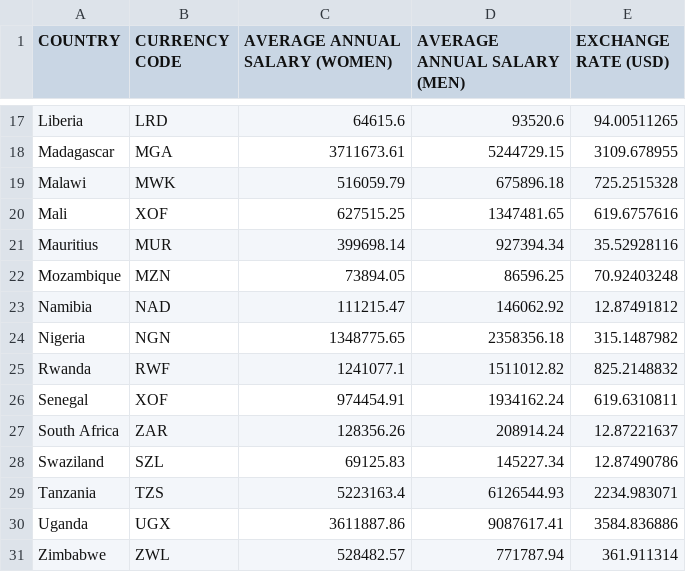
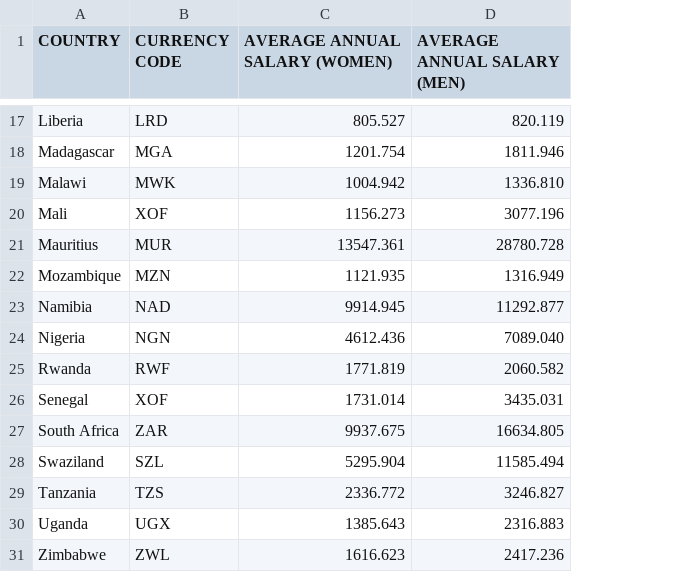
Before and after one commit to CodeForAfrica/GenderGap.AFRICA, a CSV file: data/data.csv, drawn as a sheet; only a part is shown, gaps mark what is left out; the diff covers the shown part only; the diff names each change by its address in the sheet, - before the commit and + after, or states it on an @@ line.

```diff
--- a/data/data.csv
+++ b/data/data.csv
-column E (EXCHANGE RATE (USD)), rows 17-31: 94.00511265 | 3109.678955 | 725.2515328 | 619.6757616 | 35.52928116 | 70.92403248 | 12.87491812 | 315.1487982 | 825.2148832 | 619.6310811 | 12.87221637 | 12.87490786 | 2234.983071 | 3584.836886 | 361.911314
-C17 (AVERAGE ANNUAL SALARY (WOMEN)): 64615.6
+C17 (AVERAGE ANNUAL SALARY (WOMEN)): 805.527
-D17 (AVERAGE ANNUAL SALARY (MEN)): 93520.6
+D17 (AVERAGE ANNUAL SALARY (MEN)): 820.119
-C18 (AVERAGE ANNUAL SALARY (WOMEN)): 3711673.61
+C18 (AVERAGE ANNUAL SALARY (WOMEN)): 1201.754
-D18 (AVERAGE ANNUAL SALARY (MEN)): 5244729.15
+D18 (AVERAGE ANNUAL SALARY (MEN)): 1811.946
-C19 (AVERAGE ANNUAL SALARY (WOMEN)): 516059.79
+C19 (AVERAGE ANNUAL SALARY (WOMEN)): 1004.942
-D19 (AVERAGE ANNUAL SALARY (MEN)): 675896.18
+D19 (AVERAGE ANNUAL SALARY (MEN)): 1336.810
-C20 (AVERAGE ANNUAL SALARY (WOMEN)): 627515.25
+C20 (AVERAGE ANNUAL SALARY (WOMEN)): 1156.273
-D20 (AVERAGE ANNUAL SALARY (MEN)): 1347481.65
+D20 (AVERAGE ANNUAL SALARY (MEN)): 3077.196
-C21 (AVERAGE ANNUAL SALARY (WOMEN)): 399698.14
+C21 (AVERAGE ANNUAL SALARY (WOMEN)): 13547.361
-D21 (AVERAGE ANNUAL SALARY (MEN)): 927394.34
+D21 (AVERAGE ANNUAL SALARY (MEN)): 28780.728
-C22 (AVERAGE ANNUAL SALARY (WOMEN)): 73894.05
+C22 (AVERAGE ANNUAL SALARY (WOMEN)): 1121.935
-D22 (AVERAGE ANNUAL SALARY (MEN)): 86596.25
+D22 (AVERAGE ANNUAL SALARY (MEN)): 1316.949
-C23 (AVERAGE ANNUAL SALARY (WOMEN)): 111215.47
+C23 (AVERAGE ANNUAL SALARY (WOMEN)): 9914.945
-D23 (AVERAGE ANNUAL SALARY (MEN)): 146062.92
+D23 (AVERAGE ANNUAL SALARY (MEN)): 11292.877
-C24 (AVERAGE ANNUAL SALARY (WOMEN)): 1348775.65
+C24 (AVERAGE ANNUAL SALARY (WOMEN)): 4612.436
-D24 (AVERAGE ANNUAL SALARY (MEN)): 2358356.18
+D24 (AVERAGE ANNUAL SALARY (MEN)): 7089.040
-C25 (AVERAGE ANNUAL SALARY (WOMEN)): 1241077.1
+C25 (AVERAGE ANNUAL SALARY (WOMEN)): 1771.819
-D25 (AVERAGE ANNUAL SALARY (MEN)): 1511012.82
+D25 (AVERAGE ANNUAL SALARY (MEN)): 2060.582
-C26 (AVERAGE ANNUAL SALARY (WOMEN)): 974454.91
+C26 (AVERAGE ANNUAL SALARY (WOMEN)): 1731.014
-D26 (AVERAGE ANNUAL SALARY (MEN)): 1934162.24
+D26 (AVERAGE ANNUAL SALARY (MEN)): 3435.031
-C27 (AVERAGE ANNUAL SALARY (WOMEN)): 128356.26
+C27 (AVERAGE ANNUAL SALARY (WOMEN)): 9937.675
-D27 (AVERAGE ANNUAL SALARY (MEN)): 208914.24
+D27 (AVERAGE ANNUAL SALARY (MEN)): 16634.805
-C28 (AVERAGE ANNUAL SALARY (WOMEN)): 69125.83
+C28 (AVERAGE ANNUAL SALARY (WOMEN)): 5295.904
-D28 (AVERAGE ANNUAL SALARY (MEN)): 145227.34
+D28 (AVERAGE ANNUAL SALARY (MEN)): 11585.494
-C29 (AVERAGE ANNUAL SALARY (WOMEN)): 5223163.4
+C29 (AVERAGE ANNUAL SALARY (WOMEN)): 2336.772
-D29 (AVERAGE ANNUAL SALARY (MEN)): 6126544.93
+D29 (AVERAGE ANNUAL SALARY (MEN)): 3246.827
-C30 (AVERAGE ANNUAL SALARY (WOMEN)): 3611887.86
+C30 (AVERAGE ANNUAL SALARY (WOMEN)): 1385.643
-D30 (AVERAGE ANNUAL SALARY (MEN)): 9087617.41
+D30 (AVERAGE ANNUAL SALARY (MEN)): 2316.883
-C31 (AVERAGE ANNUAL SALARY (WOMEN)): 528482.57
+C31 (AVERAGE ANNUAL SALARY (WOMEN)): 1616.623
-D31 (AVERAGE ANNUAL SALARY (MEN)): 771787.94
+D31 (AVERAGE ANNUAL SALARY (MEN)): 2417.236
```
Also changed, not shown: 30 edited cells elsewhere in this file, dist/data/data.csv, 6 other files.
